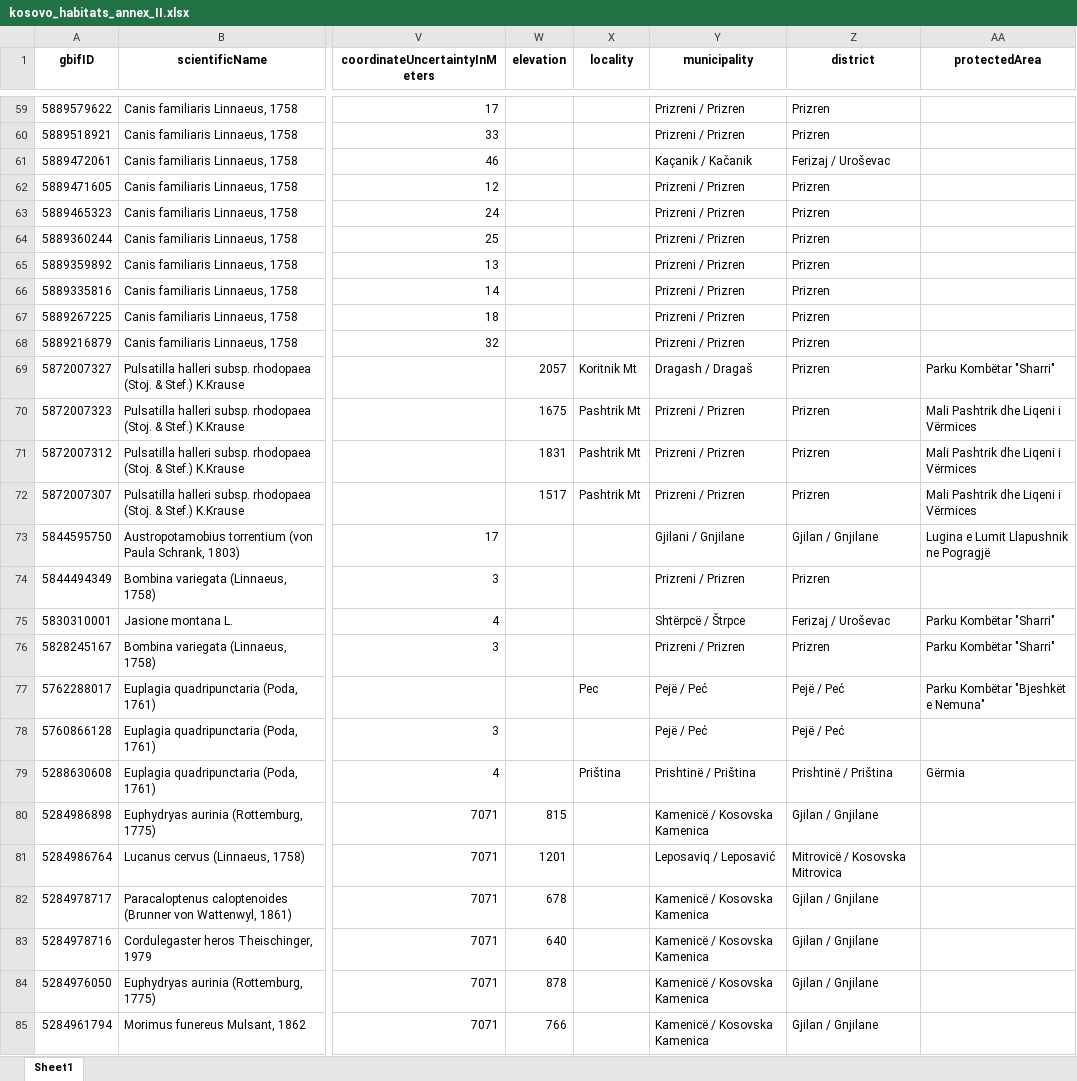
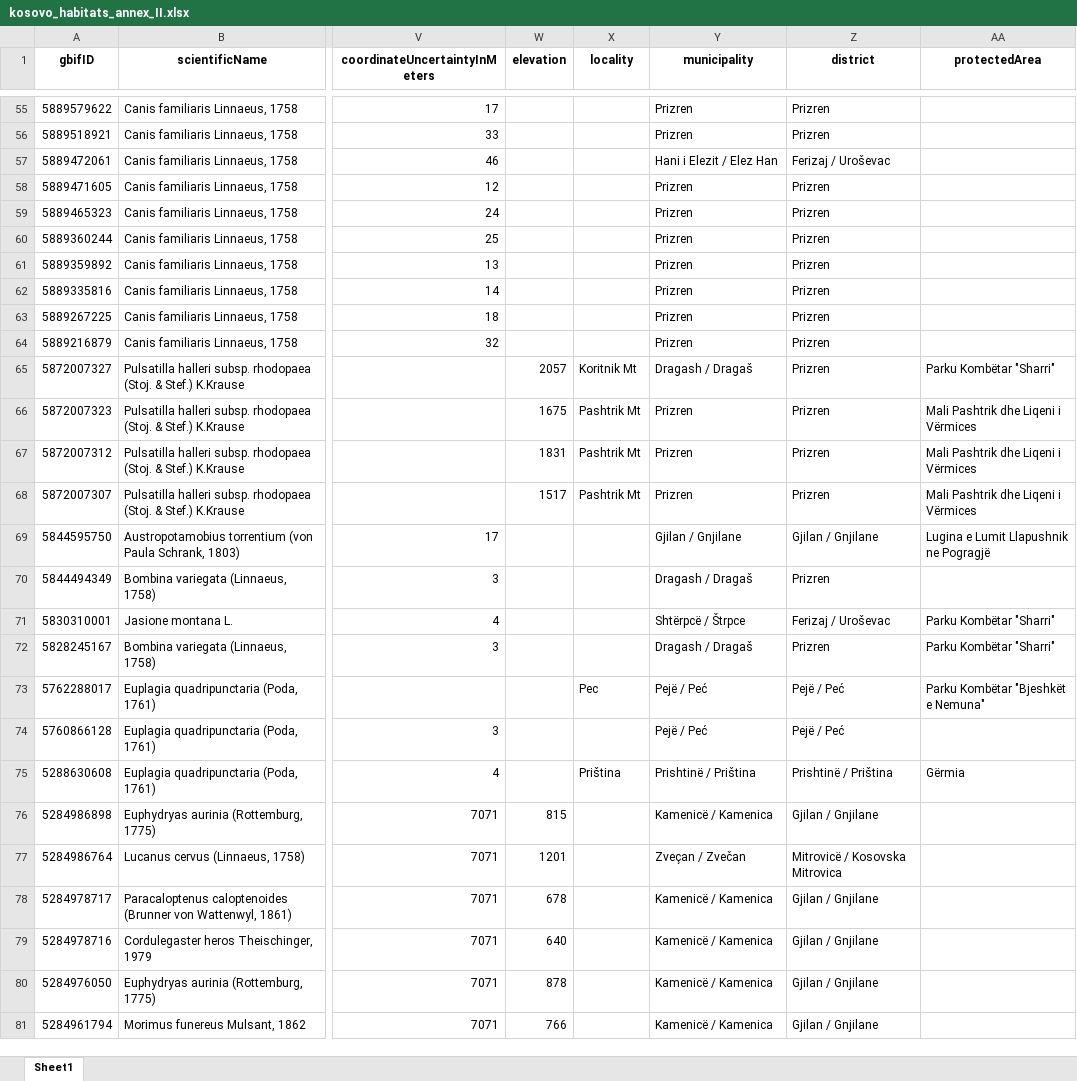
Before and after one commit to jonasgaigr/kosovo-biodiversity-data-workshop-2026, an Excel workbook: data_exports/kosovo_habitats_annex_II.xlsx, sheet Sheet1, drawn as a sheet; only a part is shown, gaps mark what is left out; values as stored, in another font and other column widths than the file's, no borders; addresses are those after the commit; the diff covers the shown part only; the diff names each change by its address in the sheet, - before the commit and + after, or states it on an @@ line.

```diff
--- a/data_exports/kosovo_habitats_annex_II.xlsx (sheet Sheet1)
+++ b/data_exports/kosovo_habitats_annex_II.xlsx (sheet Sheet1)
-Y55:Y56 (municipality): Prizreni / Prizren
+Y55:Y56 (municipality): Prizren
-Y57 (municipality): Kaçanik / Kačanik
+Y57 (municipality): Hani i Elezit / Elez Han
-Y58:Y64 (municipality): Prizreni / Prizren
+Y58:Y64 (municipality): Prizren
-Y66:Y68 (municipality): Prizreni / Prizren
+Y66:Y68 (municipality): Prizren
-Y69 (municipality): Gjilani / Gnjilane
+Y69 (municipality): Gjilan / Gnjilane
-Y70 (municipality): Prizreni / Prizren
+Y70 (municipality): Dragash / Dragaš
-Y72 (municipality): Prizreni / Prizren
+Y72 (municipality): Dragash / Dragaš
-Y76 (municipality): Kamenicë / Kosovska Kamenica
+Y76 (municipality): Kamenicë / Kamenica
-Y77 (municipality): Leposaviq / Leposavić
+Y77 (municipality): Zveçan / Zvečan
-Y78:Y81 (municipality): Kamenicë / Kosovska Kamenica
+Y78:Y81 (municipality): Kamenicë / Kamenica
```
Also changed, not shown: 15 removed rows and 178 edited cells elsewhere in this sheet, data_exports/kosovo_birds_annex_I.xlsx, data_exports/kosovo_habitats_directive.xlsx, 45 other files.
